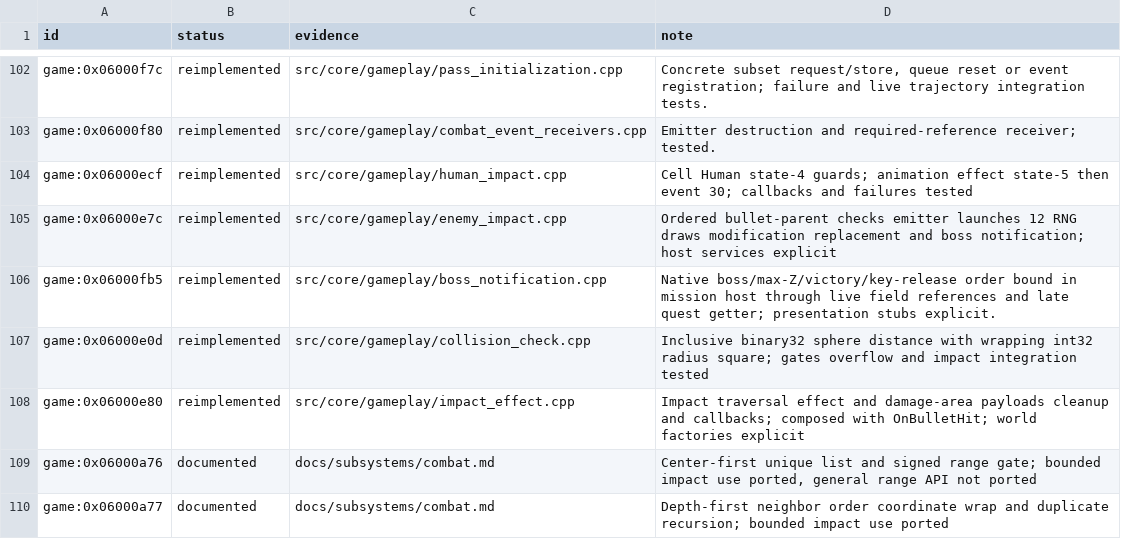
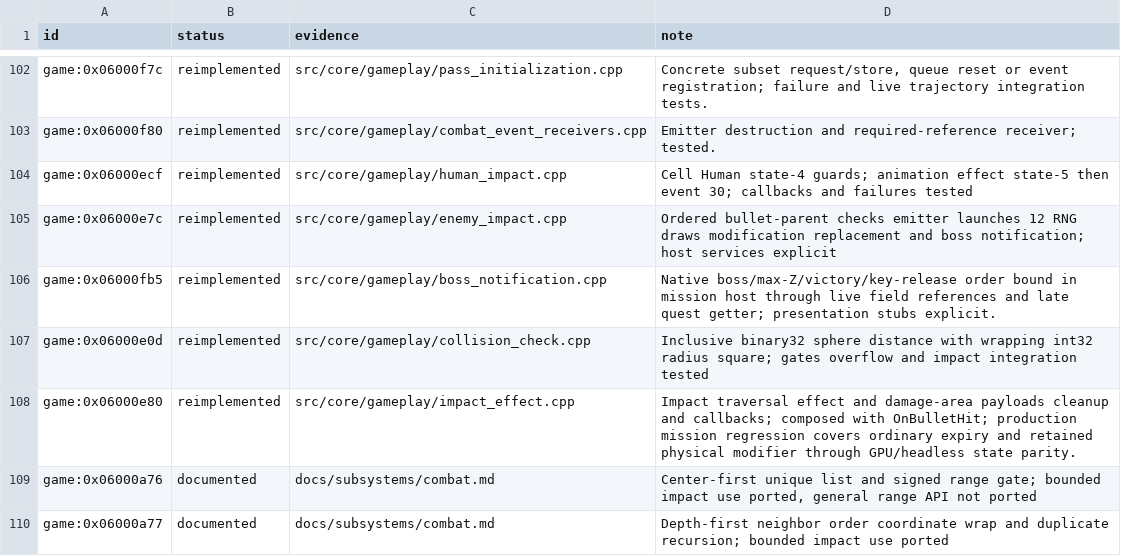
Before and after one commit to Tim-campy/magicians-saga-port, a TSV file: re/status/combat.tsv, drawn as a sheet; only a part is shown, gaps mark what is left out.

Commit message:
port(mission): report capture state and unify combat regression

```diff
--- a/re/status/combat.tsv
+++ b/re/status/combat.tsv
@@ -107,3 +107,3 @@ game:0x06000fb5	reimplemented	src/core/gameplay/boss_notification.cpp	Native bos
 game:0x06000e0d	reimplemented	src/core/gameplay/collision_check.cpp	Inclusive binary32 sphere distance with wrapping int32 radius square; gates overflow and impact integration tested
-game:0x06000e80	reimplemented	src/core/gameplay/impact_effect.cpp	Impact traversal effect and damage-area payloads cleanup and callbacks; composed with OnBulletHit; world factories explicit
+game:0x06000e80	reimplemented	src/core/gameplay/impact_effect.cpp	Impact traversal effect and damage-area payloads cleanup and callbacks; composed with OnBulletHit; production mission regression covers ordinary expiry and retained physical modifier through GPU/headless state parity.
 game:0x06000a76	documented	docs/subsystems/combat.md	Center-first unique list and signed range gate; bounded impact use ported, general range API not ported
```
Also changed, not shown: re/status/ecs.tsv, re/status/save.tsv, 17 other files.
